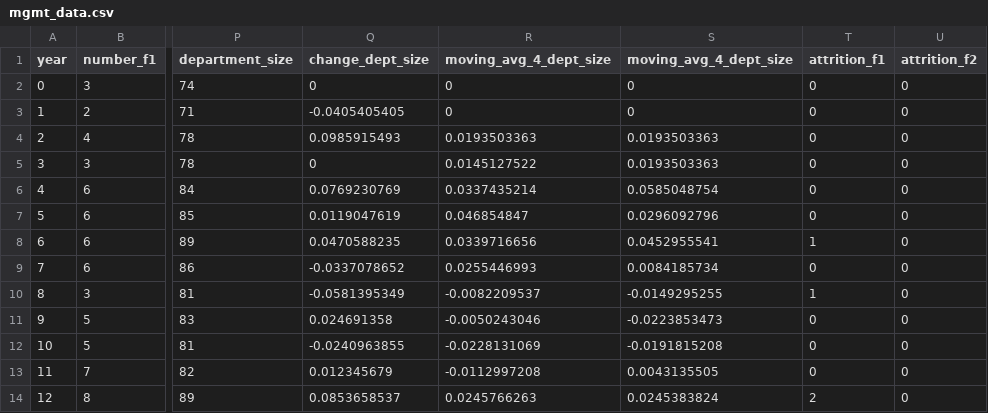
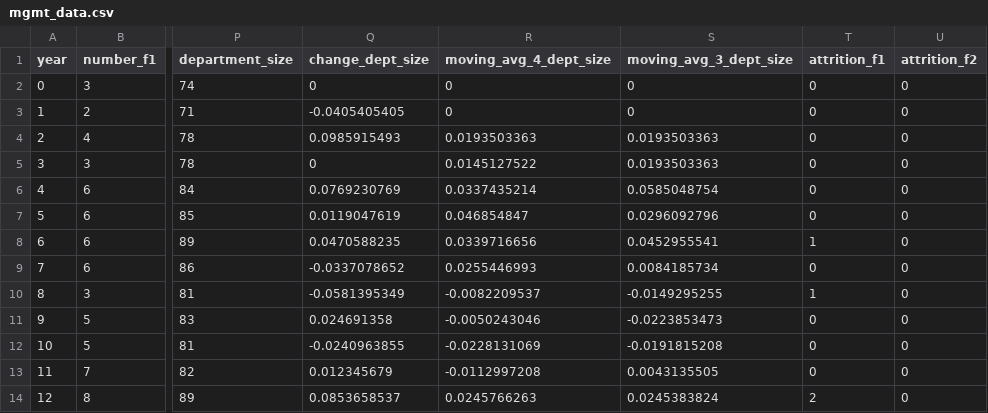
Before and after one commit to university-gender-evolution/py-university-gender-dynamics-pkg, a CSV file: pyugend/mgmt_data.csv, drawn as a sheet; only a part is shown, gaps mark what is left out; the diff names each change by its address in the sheet, - before the commit and + after, or states it on an @@ line.

Commit message:
added 3 year moving average too

```diff
--- a/pyugend/mgmt_data.csv
+++ b/pyugend/mgmt_data.csv
-S1: moving_avg_4_dept_size
+S1: moving_avg_3_dept_size
```
Also changed, not shown: 1 other file.
